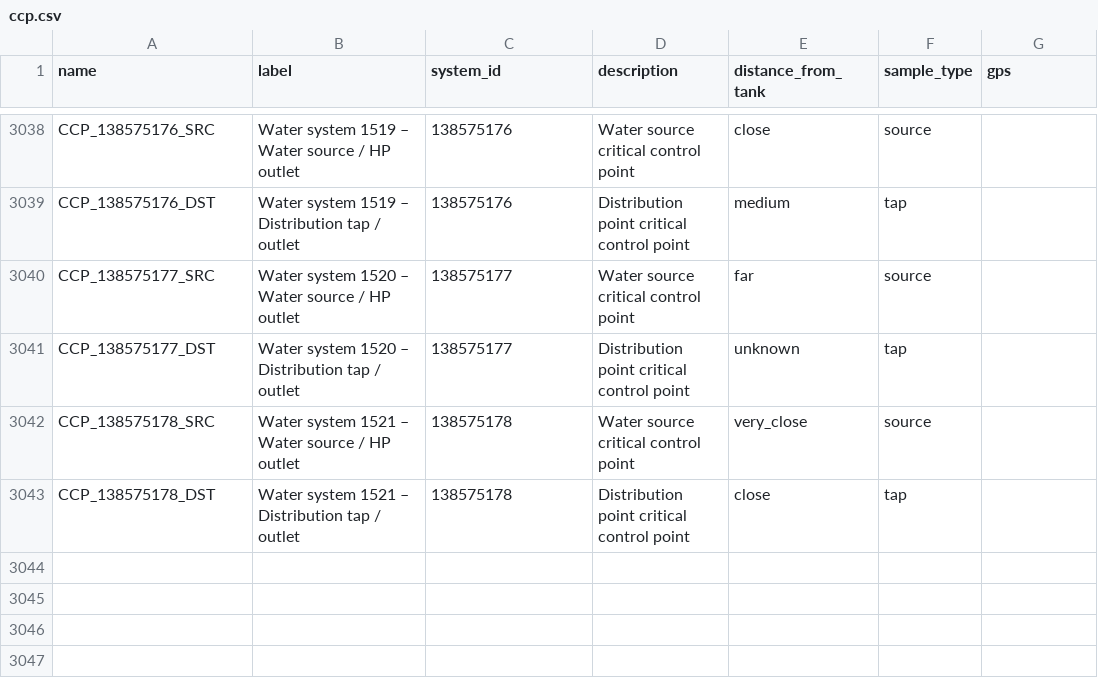
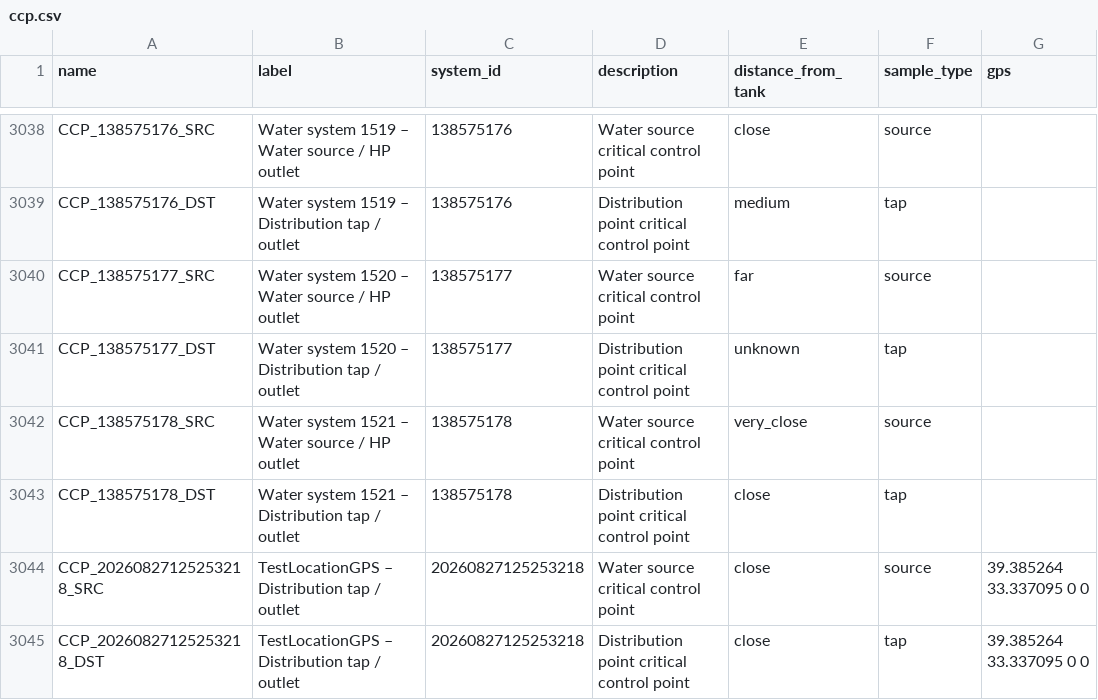
Before and after one commit to osmanburcu/Watercheck, a CSV file: data/ccp.csv, drawn as a sheet; only a part is shown, gaps mark what is left out; the diff names each change by its address in the sheet, - before the commit and + after, or states it on an @@ line.

Commit message:
Upload CSV from Power Automate

```diff
--- a/data/ccp.csv
+++ b/data/ccp.csv
+row 3044: CCP_20260827125253218_SRC | TestLocationGPS – Distribution tap / outlet | 20260827125253218 | Water source critical control point | close | source | 39.385264 33.337095 0 0
+row 3045: CCP_20260827125253218_DST | TestLocationGPS – Distribution tap / outlet | 20260827125253218 | Distribution point critical control point | close | tap | 39.385264 33.337095 0 0
```
